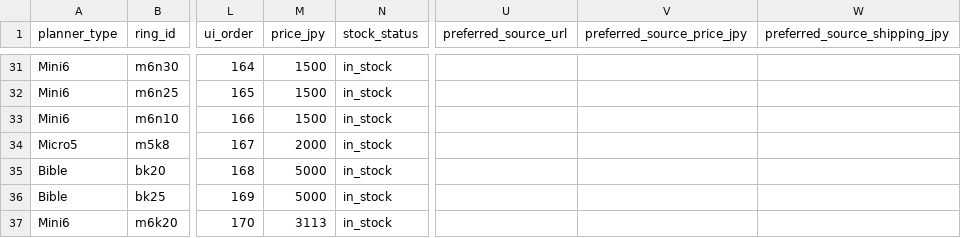
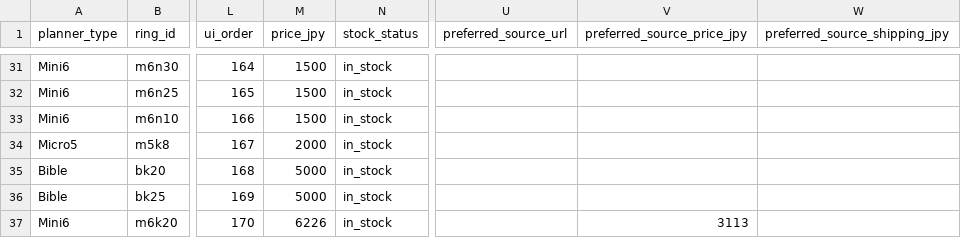
Before and after one commit to you0810jmsdf/ns-factory, a CSV file: order_estimate/ring-price-stock.csv, drawn as a sheet; only a part is shown, gaps mark what is left out; the diff names each change by its address in the sheet, - before the commit and + after, or states it on an @@ line.

Commit message:
Update ring-price-stock.csv via admin page (2026-05-25T03:30:29.820Z)

```diff
--- a/order_estimate/ring-price-stock.csv
+++ b/order_estimate/ring-price-stock.csv
-M37 (price_jpy): 3113
+M37 (price_jpy): 6226
-V37 (preferred_source_price_jpy): (empty)
+V37 (preferred_source_price_jpy): 3113
```
